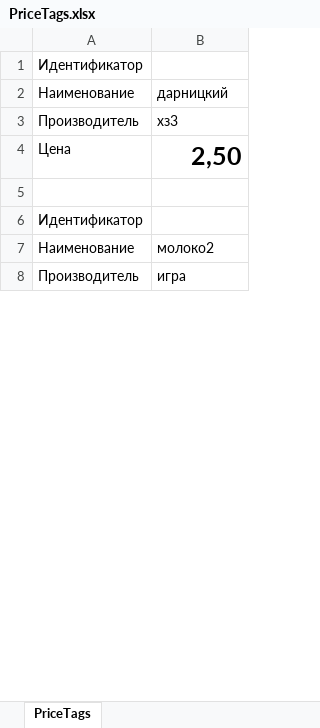
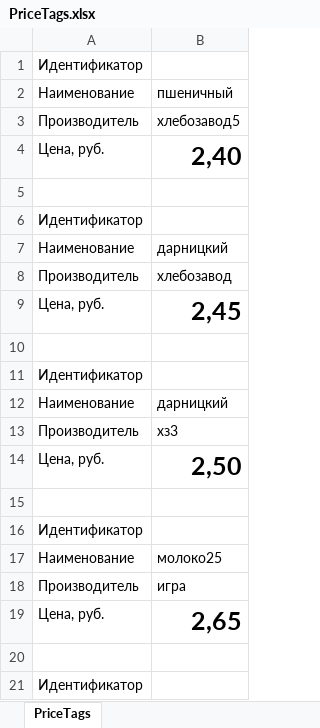
Before and after one commit to AOalek25/ProductsPriceList, an Excel workbook: WebService/Data/PriceTags.xlsx, sheet PriceTags, drawn as a sheet; only a part is shown; the shorter side is filled out with more unchanged rows; values as stored, in another font and other column widths than the file's, no borders; charts and pictures not drawn; addresses are those after the commit; the diff covers the shown part only; the diff names each change by its address in the sheet, - before the commit and + after, or states it on an @@ line.

```diff
--- a/WebService/Data/PriceTags.xlsx (sheet PriceTags)
+++ b/WebService/Data/PriceTags.xlsx (sheet PriceTags)
+row 2: Наименование | пшеничный
+row 3: Производитель | хлебозавод5
+row 4: Цена, руб. | 2,40
+row 5: (empty)
+row 6: Идентификатор
+row 7: Наименование | дарницкий
+row 8: Производитель | хлебозавод
+row 9: Цена, руб. | 2,45
+row 10: (empty)
+row 11: Идентификатор
-A14: Цена
+A14: Цена, руб.
+row 15: (empty)
+row 16: Идентификатор
+row 17: Наименование | молоко25
+row 18: Производитель | игра
+row 19: Цена, руб. | 2,65
+row 20: (empty)
+row 21: Идентификатор
```
Also changed, not shown: 5 added rows, 2 removed rows and 2 edited cells elsewhere in this sheet, charts or pictures, WebService/Data/PriceList.xlsx, WebService/Data/Report.xlsx, 11 other files.
